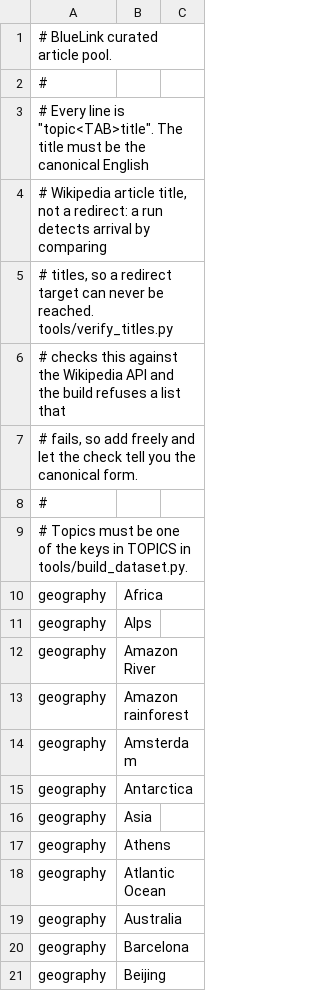
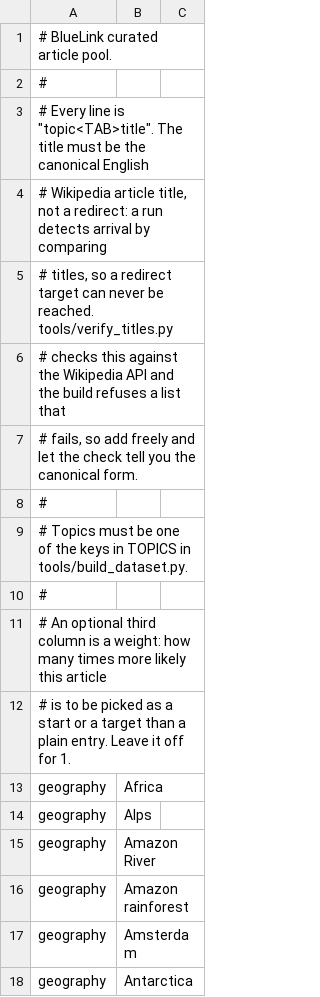
Before and after one commit to smartlizardpy/BlueLinks, a TSV file: data/curated.tsv, drawn as a sheet; only a part is shown; the shorter side is filled out with more unchanged rows; the diff covers the shown part only.

Commit message:
game: let curated entries be weighted, and add a Turkish set
An optional third column in the pool file says how many times more
likely an article is to be drawn than a plain entry, and both ends of a
challenge respect it. Hasan Piker and Cenk Uygur come in at six, with
Ataturk, Orhan Pamuk, Aziz Sancar, Nazim Hikmet, Mimar Sinan, Rumi and
the two sultans at four, and Erdogan, Cem Yilmaz, Sezen Aksu, Baris
Manco, Fatih Terim, Arda Guler, Ankara, Izmir, Cappadocia, the
Bosphorus, Hagia Sophia, the fall of Constantinople, the Seljuk Empire,
Turkish cuisine, Turkish language and Galatasaray at three.

Weight needed somewhere to live, so the schema gains a column and moves
to version 2; the reader refuses an older database rather than reading a
column that is not there. Anything not curated, including the dump path,
weighs 1.

Sampled over 300 draws, Hasan Piker and Cenk Uygur come up five or six
times each against one to three for a typical entry, which is the shape
intended.

The title verifier also read the whole rest of the line as the title,
which would have sent "Hasan Piker<TAB>6" to the API and failed the
build once weights existed.

```diff
--- a/data/curated.tsv
+++ b/data/curated.tsv
@@ -9,2 +9,5 @@
 # Topics must be one of the keys in TOPICS in tools/build_dataset.py.
+#
+# An optional third column is a weight: how many times more likely this article
+# is to be picked as a start or a target than a plain entry. Leave it off for 1.
 geography	Africa
```
Also changed, not shown: 26 added rows elsewhere in this file, 7 other files.
